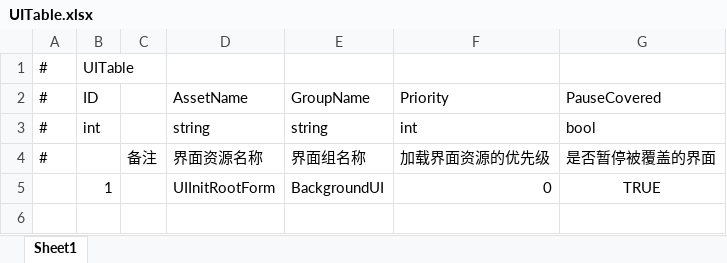
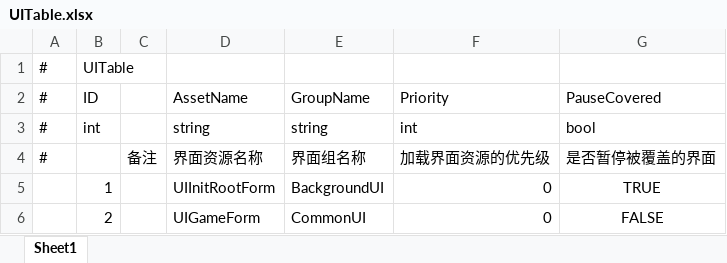
Before and after one commit to BouncyBear817/B_GF, an Excel workbook: Unity/GameData/DataTables/UITable.xlsx, sheet Sheet1, drawn as a sheet; values as stored, in another font and other column widths than the file's, no borders; the diff names each change by its address in the sheet, - before the commit and + after, or states it on an @@ line.

```diff
--- a/Unity/GameData/DataTables/UITable.xlsx (sheet Sheet1)
+++ b/Unity/GameData/DataTables/UITable.xlsx (sheet Sheet1)
+row 6:  | 2 |  | UIGameForm | CommonUI | 0 | FALSE
```
Also changed, not shown: 24 other files.
